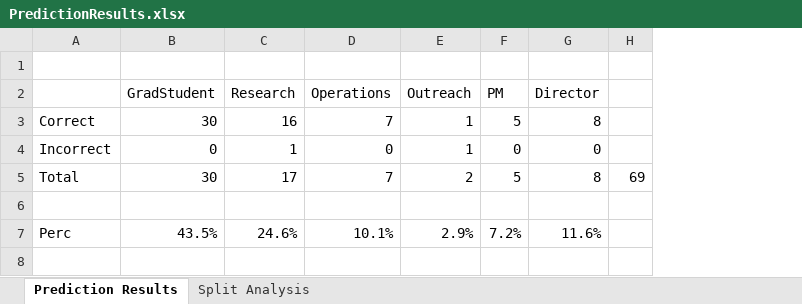
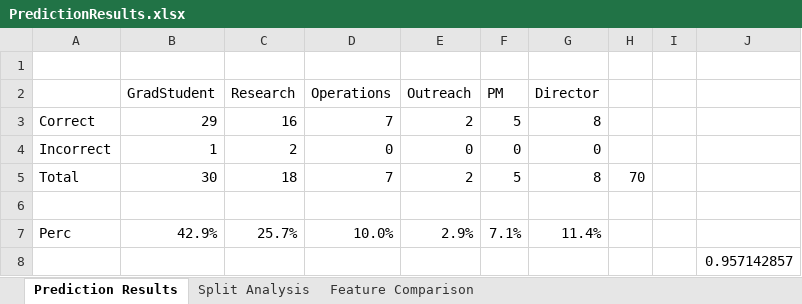
Before and after one commit to kmfrost/Thesis, an Excel workbook: Relevant Documents/PredictionResults.xlsx, sheet Prediction Results, drawn as a sheet; values as stored, in another font and other column widths than the file's, no borders; charts and pictures not drawn; removed rows and columns are numbered as before the commit, all else as after; the diff names each change by its address in the sheet, - before the commit and + after, or states it on an @@ line.

Commit message:
Data analysis, powerpoint, edits

```diff
--- a/Relevant Documents/PredictionResults.xlsx (sheet Prediction Results)
+++ b/Relevant Documents/PredictionResults.xlsx (sheet Prediction Results)
+sheet tab: Feature Comparison
-column H, row 5: 69
+column H, row 5: 70
+column I, empty
+column J, row 8: 0.957142857
-B3 (GradStudent): 30
+B3 (GradStudent): 29
-E3 (Outreach): 1
+E3 (Outreach): 2
-B4 (GradStudent): 0
+B4 (GradStudent): 1
-C4 (Research): 1
+C4 (Research): 2
-E4 (Outreach): 1
+E4 (Outreach): 0
-C5 (Research): 17
+C5 (Research): 18
+row 7: Perc | 42.9% | 25.7% | 10.0% | 2.9% | 7.1% | 11.4%
-A8: Perc
+A8: (empty)
-B8 (GradStudent): 43.5%
+B8 (GradStudent): (empty)
-C8 (Research): 24.6%
+C8 (Research): (empty)
-D8 (Operations): 10.1%
+D8 (Operations): (empty)
-E8 (Outreach): 2.9%
+E8 (Outreach): (empty)
-F8 (PM): 7.2%
+F8 (PM): (empty)
-G8 (Director): 11.6%
+G8 (Director): (empty)
```
Also changed, not shown: charts or pictures, DataFiles/Data_study/Data_analysis.xlsx, 32 other files.
